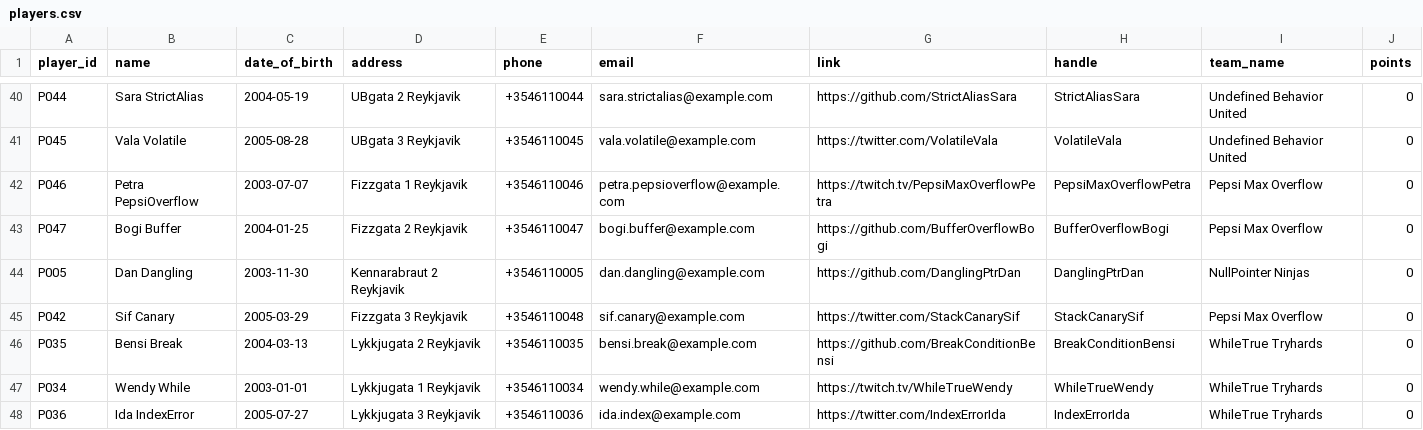
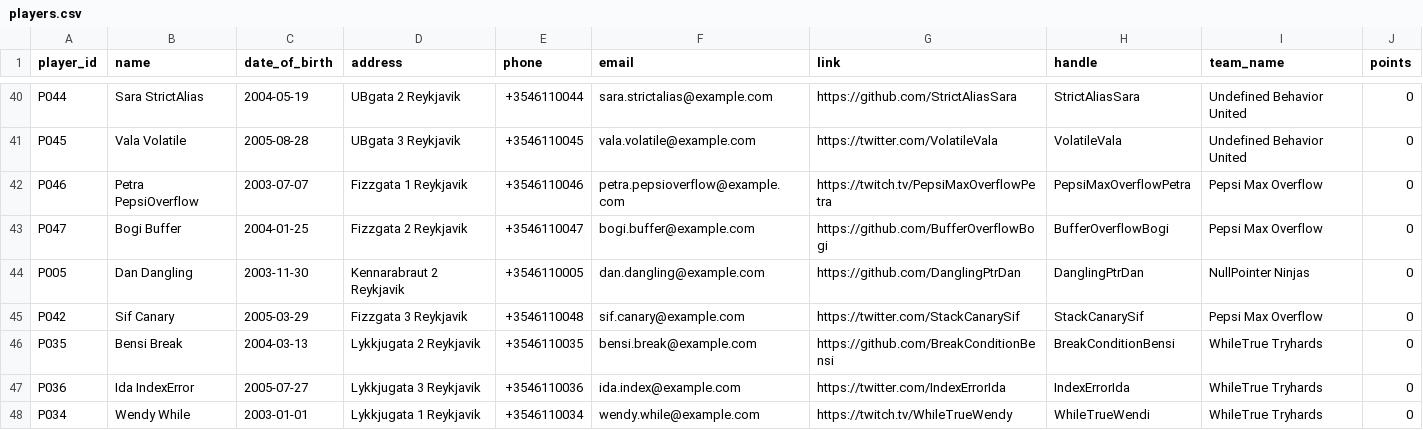
Before and after one commit to SteinarHelgi/esport_cup, a CSV file: Data/players.csv, drawn as a sheet; only a part is shown, gaps mark what is left out; removed rows and columns are numbered as before the commit, all else as after; the diff names each change by its address in the sheet, - before the commit and + after, or states it on an @@ line.

Commit message:
Update team captain handle breytir núna líka team

```diff
--- a/Data/players.csv
+++ b/Data/players.csv
-row 47: P034 | Wendy While | 2003-01-01 | Lykkjugata 1 Reykjavik | +3546110034 | wendy.while@example.com | https://twitch.tv/WhileTrueWendy | WhileTrueWendy | WhileTrue Tryhards | 0
+row 48: P034 | Wendy While | 2003-01-01 | Lykkjugata 1 Reykjavik | +3546110034 | wendy.while@example.com | https://twitch.tv/WhileTrueWendy | WhileTrueWendi | WhileTrue Tryhards | 0
```
Also changed, not shown: Data/teams.csv, 1 other file.
